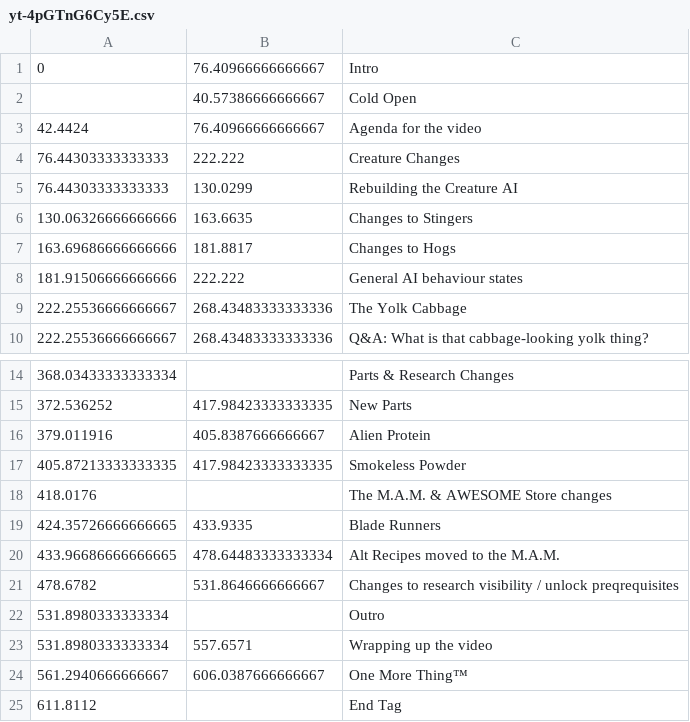
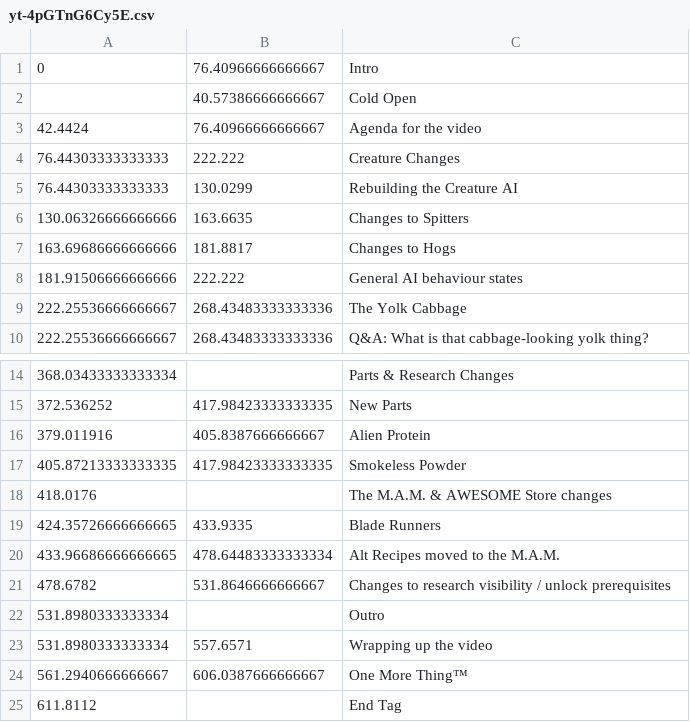
Before and after one commit to Satisfactory-Clips-Archive/Media-Search-Archive-Data, a CSV file: data/dated/2022-06-10/yt-4pGTnG6Cy5E.csv, drawn as a sheet; only a part is shown, gaps mark what is left out.

Commit message:
overriding links and correcting typos

```diff
--- a/data/dated/2022-06-10/yt-4pGTnG6Cy5E.csv
+++ b/data/dated/2022-06-10/yt-4pGTnG6Cy5E.csv
@@ -5,3 +5,3 @@
 76.44303333333333,130.0299,Rebuilding the Creature AI
-130.06326666666666,163.6635,Changes to Stingers
+130.06326666666666,163.6635,Changes to Spitters
 163.69686666666666,181.8817,Changes to Hogs
@@ -20,3 +20,3 @@
 433.96686666666665,478.64483333333334,Alt Recipes moved to the M.A.M.
-478.6782,531.8646666666667,Changes to research visibility / unlock preqrequisites
+478.6782,531.8646666666667,Changes to research visibility / unlock prerequisites
 531.8980333333334,,Outro
```
Also changed, not shown: 1 other file.
